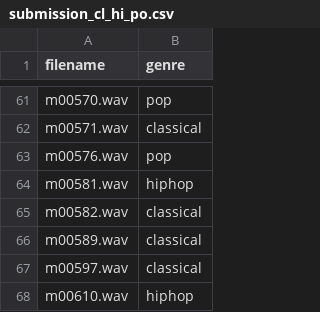
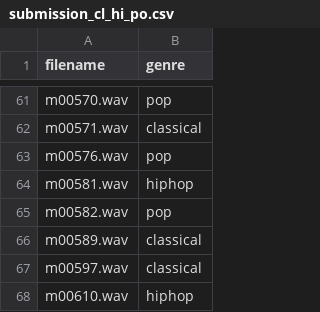
Before and after one commit to BJHeemskerk/MachineLearning, a CSV file: Muziek/submission_cl_hi_po.csv, drawn as a sheet; only a part is shown, gaps mark what is left out.

```diff
--- a/Muziek/submission_cl_hi_po.csv
+++ b/Muziek/submission_cl_hi_po.csv
@@ -64,3 +64,3 @@ m00576.wav,pop
 m00581.wav,hiphop
-m00582.wav,classical
+m00582.wav,pop
 m00589.wav,classical
```
Also changed, not shown: 1 other file.
